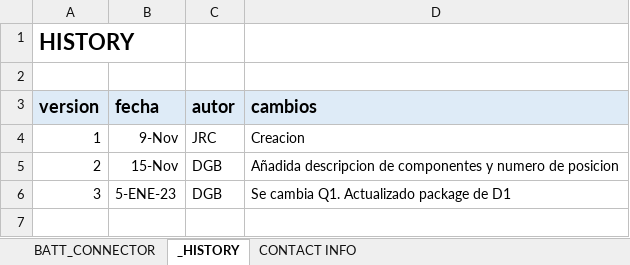
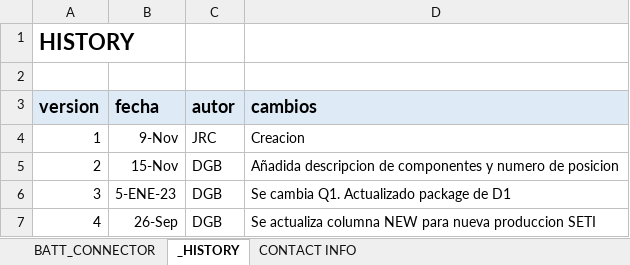
Before and after one commit to MSTKMAD/battery-pack, an Excel workbook: 02.HARDWARE/V2-ROVER R-1/02.BOM/BATT_CONNECTOR.xlsx, sheet _HISTORY, drawn as a sheet; values as stored, in another font and other column widths than the file's, no borders; the diff names each change by its address in the sheet, - before the commit and + after, or states it on an @@ line.

Commit message:
Se generan ficheros de produccion para 3ra produccion SETI

```diff
--- a/02.HARDWARE/V2-ROVER R-1/02.BOM/BATT_CONNECTOR.xlsx (sheet _HISTORY)
+++ b/02.HARDWARE/V2-ROVER R-1/02.BOM/BATT_CONNECTOR.xlsx (sheet _HISTORY)
+row 7: 4 | 26-Sep | DGB | Se actualiza columna NEW para nueva produccion SETI
```
Also changed, not shown: sheet BATT_CONNECTOR, 17 other files.
